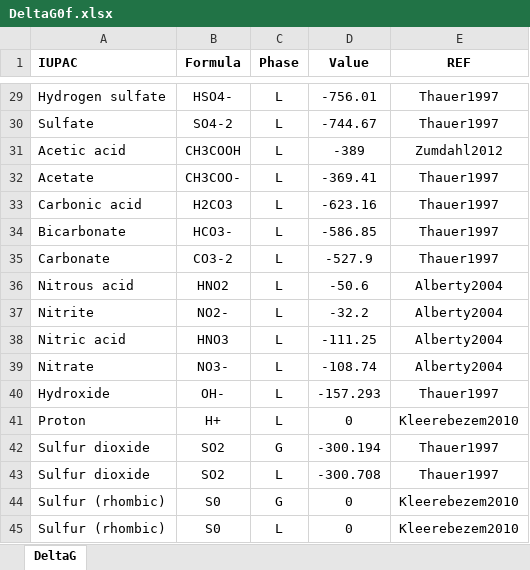
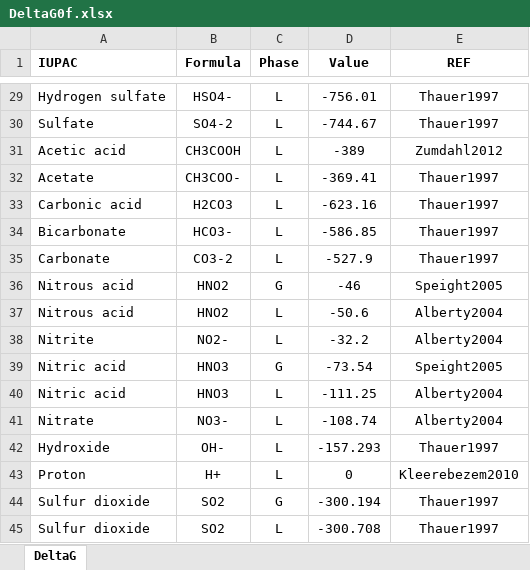
Before and after one commit to drmartinezrabert/EcoSysEM, an Excel workbook: ecosysem/db/Excels/DeltaG0f.xlsx, sheet DeltaG, drawn as a sheet; only a part is shown, gaps mark what is left out; the shorter side is filled out with more unchanged rows; values as stored, in another font and other column widths than the file's, no borders; the diff names each change by its address in the sheet, - before the commit and + after, or states it on an @@ line.

```diff
--- a/ecosysem/db/Excels/DeltaG0f.xlsx (sheet DeltaG)
+++ b/ecosysem/db/Excels/DeltaG0f.xlsx (sheet DeltaG)
+row 36: Nitrous acid | HNO2 | G | -46 | Speight2005
+row 39: Nitric acid | HNO3 | G | -73.54 | Speight2005
```
Also changed, not shown: ecosysem/db/Excels/DeltaH0f.xlsx, ecosysem/reactions/Excel/metabolisms.xlsx, 3 other files.
